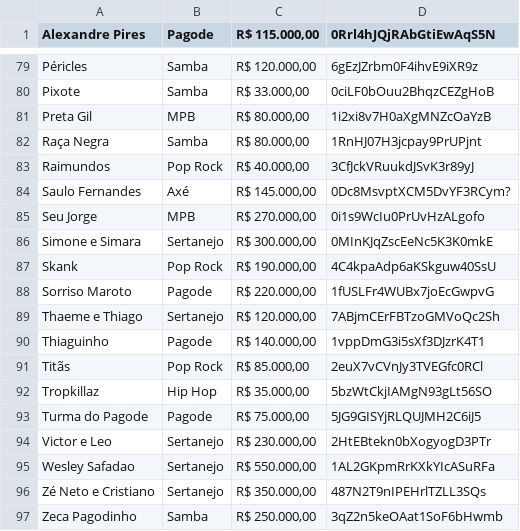
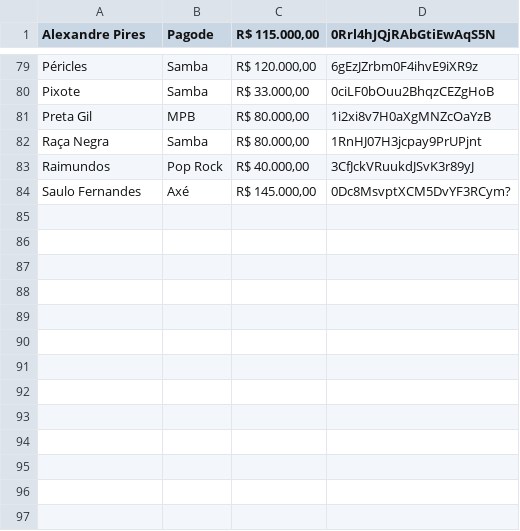
Before and after one commit to Guialiperti/RedeSocialSpotify, a CSV file: Exemplos/caches_spotify.csv, drawn as a sheet; only a part is shown, gaps mark what is left out; the diff names each change by its address in the sheet, - before the commit and + after, or states it on an @@ line.

```diff
--- a/Exemplos/caches_spotify.csv
+++ b/Exemplos/caches_spotify.csv
-row 85: Seu Jorge | MPB | R$ 270.000,00 | 0i1s9WcIu0PrUvHzALgofo
-row 86: Simone e Simara | Sertanejo | R$ 300.000,00 | 0MInKJqZscEeNc5K3K0mkE
-row 87: Skank | Pop Rock | R$ 190.000,00 | 4C4kpaAdp6aKSkguw40SsU
-row 88: Sorriso Maroto | Pagode | R$ 220.000,00 | 1fUSLFr4WUBx7joEcGwpvG
-row 89: Thaeme e Thiago | Sertanejo | R$ 120.000,00 | 7ABjmCErFBTzoGMVoQc2Sh
-row 90: Thiaguinho | Pagode | R$ 140.000,00 | 1vppDmG3i5sXf3DJzrK4T1
-row 91: Titãs | Pop Rock | R$ 85.000,00 | 2euX7vCVnJy3TVEGfc0RCl
-row 92: Tropkillaz | Hip Hop | R$ 35.000,00 | 5bzWtCkjIAMgN93gLt56SO
-row 93: Turma do Pagode | Pagode | R$ 75.000,00 | 5JG9GISYjRLQUJMH2C6iJ5
-row 94: Victor e Leo | Sertanejo | R$ 230.000,00 | 2HtEBtekn0bXogyogD3PTr
-row 95: Wesley Safadao | Sertanejo | R$ 550.000,00 | 1AL2GKpmRrKXkYIcASuRFa
-row 96: Zé Neto e Cristiano | Sertanejo | R$ 350.000,00 | 487N2T9nIPEHrlTZLL3SQs
-row 97: Zeca Pagodinho | Samba | R$ 250.000,00 | 3qZ2n5keOAat1SoF6bHwmb
```
Also changed, not shown: 1 other file.
